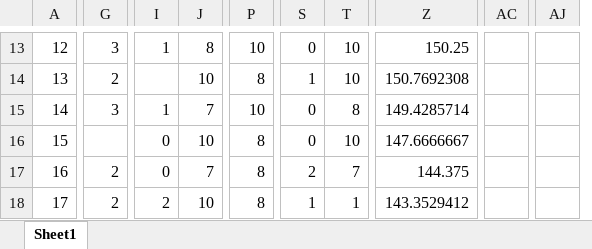
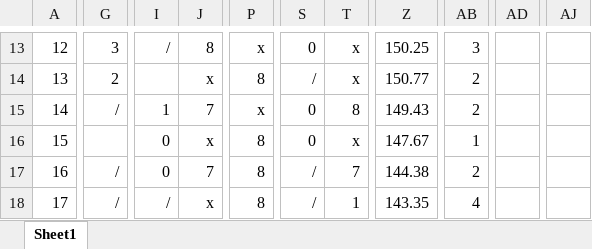
Before and after one commit to noodlescodes/bowling, an Excel workbook: games.xlsx, sheet Sheet1, drawn as a sheet; only a part is shown, gaps mark what is left out; values as stored, in another font and other column widths than the file's, no borders; charts and pictures and table styles not drawn; removed rows and columns are numbered as before the commit, all else as after; the diff covers the shown part only; the diff names each change by its address in the sheet, - before the commit and + after, or states it on an @@ line.

```diff
--- a/games.xlsx (sheet Sheet1)
+++ b/games.xlsx (sheet Sheet1)
-column Z, rows 13-18: 150.25 | 150.7692308 | 149.4285714 | 147.6666667 | 144.375 | 143.3529412
+column Z, rows 13-18: 150.25 | 150.77 | 149.43 | 147.67 | 144.38 | 143.35
+column AB, rows 13-18: 3 | 2 | 2 | 1 | 2 | 4
-column AC, empty
+column AD, empty
+column AJ, empty
-column AJ, empty
-I13: 1
+I13: /
-P13: 10
+P13: x
-T13:T14: 10
+T13:T14: x
-J14: 10
+J14: x
-S14: 1
+S14: /
-G15: 3
+G15: /
-P15: 10
+P15: x
-J16: 10
+J16: x
-T16: 10
+T16: x
-G17:G18: 2
+G17:G18: /
-S17: 2
+S17: /
-I18: 2
+I18: /
-J18: 10
+J18: x
-S18: 1
+S18: /
```
Also changed, not shown: 7 added rows and 143 edited cells elsewhere in this sheet, formulas that keep their value, charts or pictures, 1 other file.
